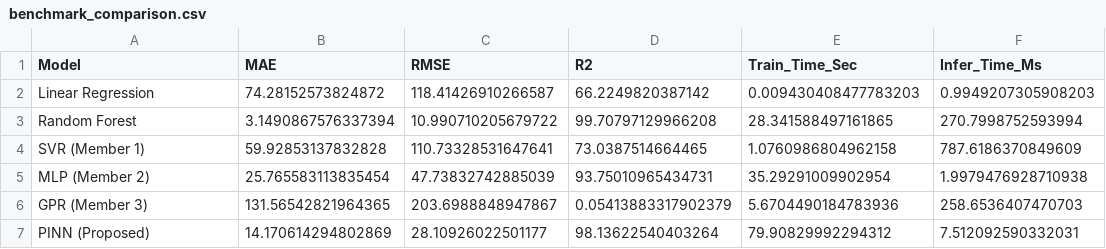
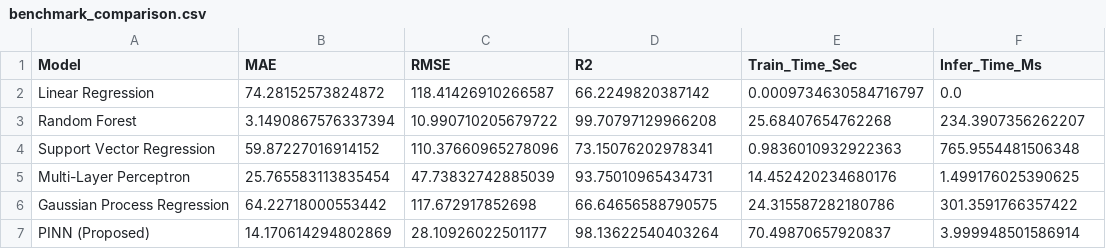
Before and after one commit to Shreyank86/Fiber-Bragg-Grating, a CSV file: Fiber_Grating_Experiment-using-ML/results/tables/benchmark_comparison.csv, drawn as a sheet.

```diff
--- a/Fiber_Grating_Experiment-using-ML/results/tables/benchmark_comparison.csv
+++ b/Fiber_Grating_Experiment-using-ML/results/tables/benchmark_comparison.csv
@@ -1,7 +1,7 @@
 Model,MAE,RMSE,R2,Train_Time_Sec,Infer_Time_Ms
-Linear Regression,74.28152573824872,118.41426910266587,66.2249820387142,0.009430408477783203,0.9949207305908203
-Random Forest,3.1490867576337394,10.990710205679722,99.70797129966208,28.341588497161865,270.7998752593994
-SVR (Member 1),59.92853137832828,110.73328531647641,73.0387514664465,1.0760986804962158,787.6186370849609
-MLP (Member 2),25.765583113835454,47.73832742885039,93.75010965434731,35.29291009902954,1.9979476928710938
-GPR (Member 3),131.56542821964365,203.6988848947867,0.05413883317902379,5.6704490184783936,258.6536407470703
-PINN (Proposed),14.170614294802869,28.10926022501177,98.13622540403264,79.90829992294312,7.512092590332031
+Linear Regression,74.28152573824872,118.41426910266587,66.2249820387142,0.0009734630584716797,0.0
+Random Forest,3.1490867576337394,10.990710205679722,99.70797129966208,25.68407654762268,234.3907356262207
+Support Vector Regression,59.87227016914152,110.37660965278096,73.15076202978341,0.9836010932922363,765.9554481506348
+Multi-Layer Perceptron,25.765583113835454,47.73832742885039,93.75010965434731,14.452420234680176,1.499176025390625
+Gaussian Process Regression,64.22718000553442,117.672917852698,66.64656588790575,24.315587282180786,301.3591766357422
+PINN (Proposed),14.170614294802869,28.10926022501177,98.13622540403264,70.49870657920837,3.999948501586914
```
Also changed, not shown: Fiber_Grating_Experiment-using-ML/results/tables/noise_robustness.csv, Fiber_Grating_Experiment-using-ML/results/tables/small_data_regime.csv, 16 other files.
